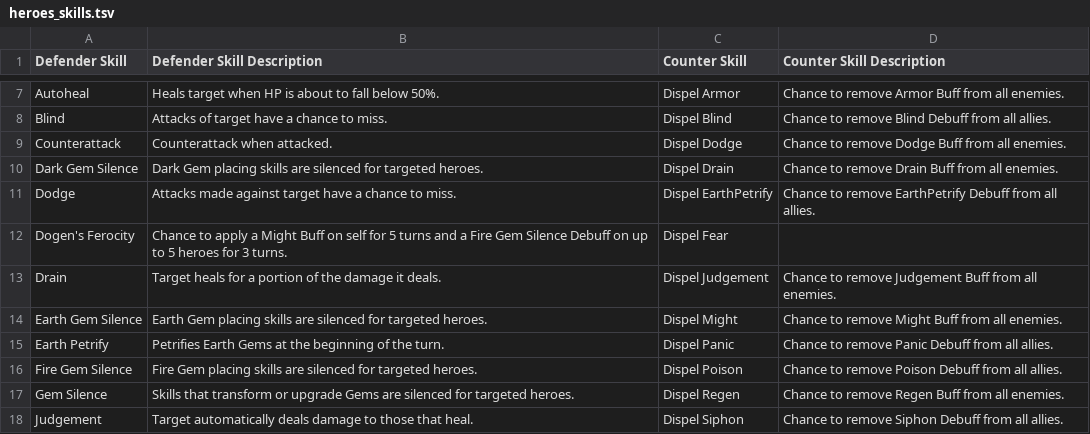
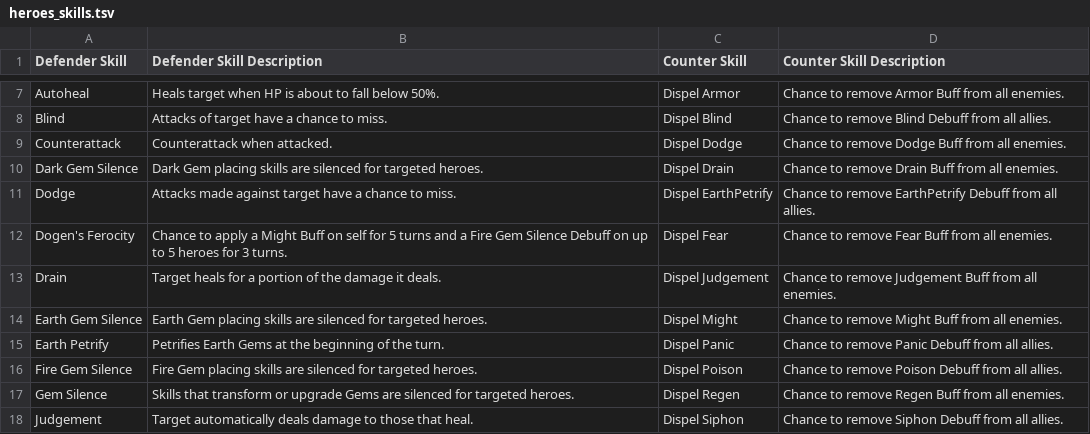
Before and after one commit to giero/LGoH-deck-suggester, a TSV file: data/heroes_skills.tsv, drawn as a sheet; only a part is shown, gaps mark what is left out.

Commit message:
Fixes for Wardens (new power stat calculations), some heroes 'database' changes

```diff
--- a/data/heroes_skills.tsv
+++ b/data/heroes_skills.tsv
@@ -11,3 +11,3 @@ Dark Gem Silence	Dark Gem placing skills are silenced for targeted heroes.	Dispe
 Dodge	Attacks made against target have a chance to miss.	Dispel EarthPetrify	Chance to remove EarthPetrify Debuff from all allies.
-Dogen's Ferocity	Chance to apply a Might Buff on self for 5 turns and a Fire Gem Silence Debuff on up to 5 heroes for 3 turns.	Dispel Fear	
+Dogen's Ferocity	Chance to apply a Might Buff on self for 5 turns and a Fire Gem Silence Debuff on up to 5 heroes for 3 turns.	Dispel Fear	Chance to remove Fear Buff from all enemies.
 Drain	Target heals for a portion of the damage it deals.	Dispel Judgement	Chance to remove Judgement Buff from all enemies.
```
Also changed, not shown: 5 other files.
